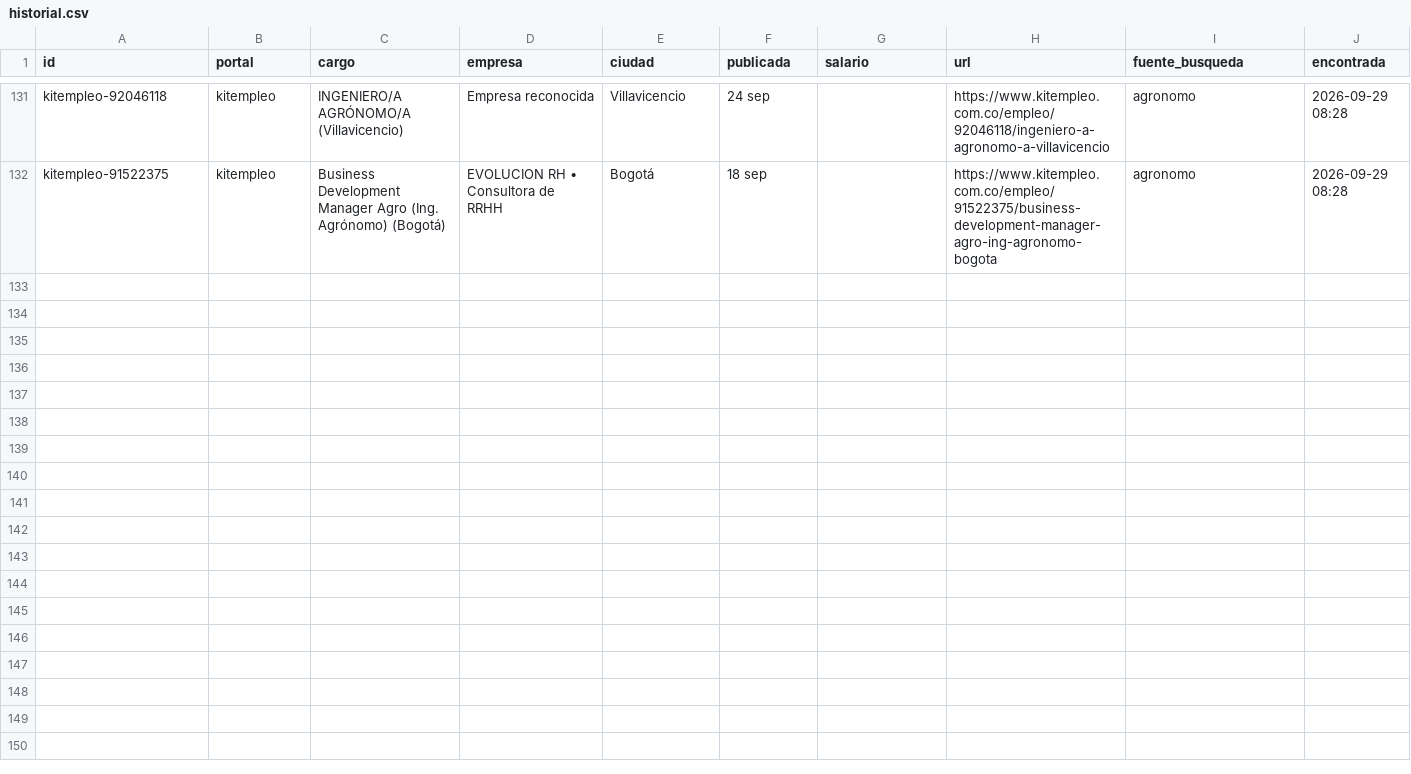
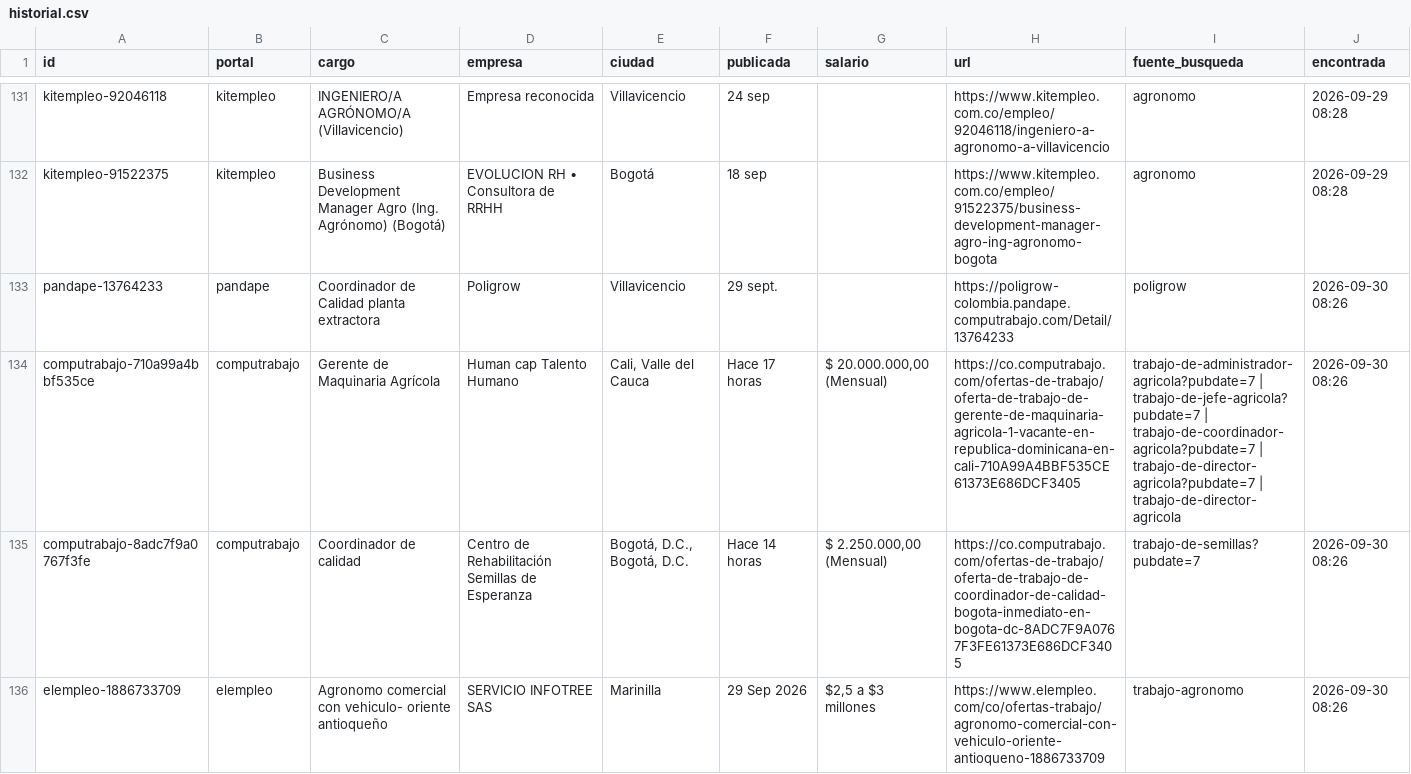
Before and after one commit to vargas9504/vacantes-agro-robot, a CSV file: data/historial.csv, drawn as a sheet; only a part is shown, gaps mark what is left out; the diff covers the shown part only.

```diff
--- a/data/historial.csv
+++ b/data/historial.csv
@@ -132 +132,5 @@ kitempleo-92046118,kitempleo,INGENIERO/A AGRÓNOMO/A (Villavicencio),Empresa rec
 kitempleo-91522375,kitempleo,Business Development Manager Agro (Ing. Agrónomo) (Bogotá),EVOLUCION RH • Consultora de RRHH,Bogotá,18 sep,,https://www.kitempleo.com.co/empleo/91522375/business-development-manager-agro-ing-agronomo-bogota,agronomo,2026-09-29 08:28
+pandape-13764233,pandape,Coordinador de Calidad planta extractora,Poligrow,Villavicencio,29 sept.,,https://poligrow-colombia.pandape.computrabajo.com/Detail/13764233,poligrow,2026-09-30 08:26
+computrabajo-710a99a4bbf535ce,computrabajo,Gerente de Maquinaria Agrícola,Human cap Talento Humano,"Cali, Valle del Cauca",Hace 17 horas,"$ 20.000.000,00 (Mensual)",https://co.computrabajo.com/ofertas-de-trabajo/oferta-de-trabajo-de-gerente-de-maquinaria-agricola-1-vacante-en-republica-dominicana-en-cali-710A99A4BBF535CE61373E686DCF3405,trabajo-de-administrador-agricola?pubdate=7 | trabajo-de-jefe-agricola?pubdate=7 | trabajo-de-coordinador-agricola?pubdate=7 | trabajo-de-director-agricola?pubdate=7 | trabajo-de-director-agricola,2026-09-30 08:26
+computrabajo-8adc7f9a0767f3fe,computrabajo,Coordinador de calidad,Centro de Rehabilitación Semillas de Esperanza,"Bogotá, D.C., Bogotá, D.C.",Hace 14 horas,"$ 2.250.000,00 (Mensual)",https://co.computrabajo.com/ofertas-de-trabajo/oferta-de-trabajo-de-coordinador-de-calidad-bogota-inmediato-en-bogota-dc-8ADC7F9A0767F3FE61373E686DCF3405,trabajo-de-semillas?pubdate=7,2026-09-30 08:26
+elempleo-1886733709,elempleo,Agronomo comercial con vehiculo- oriente antioqueño,SERVICIO INFOTREE SAS,Marinilla,29 Sep 2026,"$2,5 a $3 millones",https://www.elempleo.com/co/ofertas-trabajo/agronomo-comercial-con-vehiculo-oriente-antioqueno-1886733709,trabajo-agronomo,2026-09-30 08:26
```
Also changed, not shown: 9 added rows elsewhere in this file, data/nuevas.csv, 6 other files.
